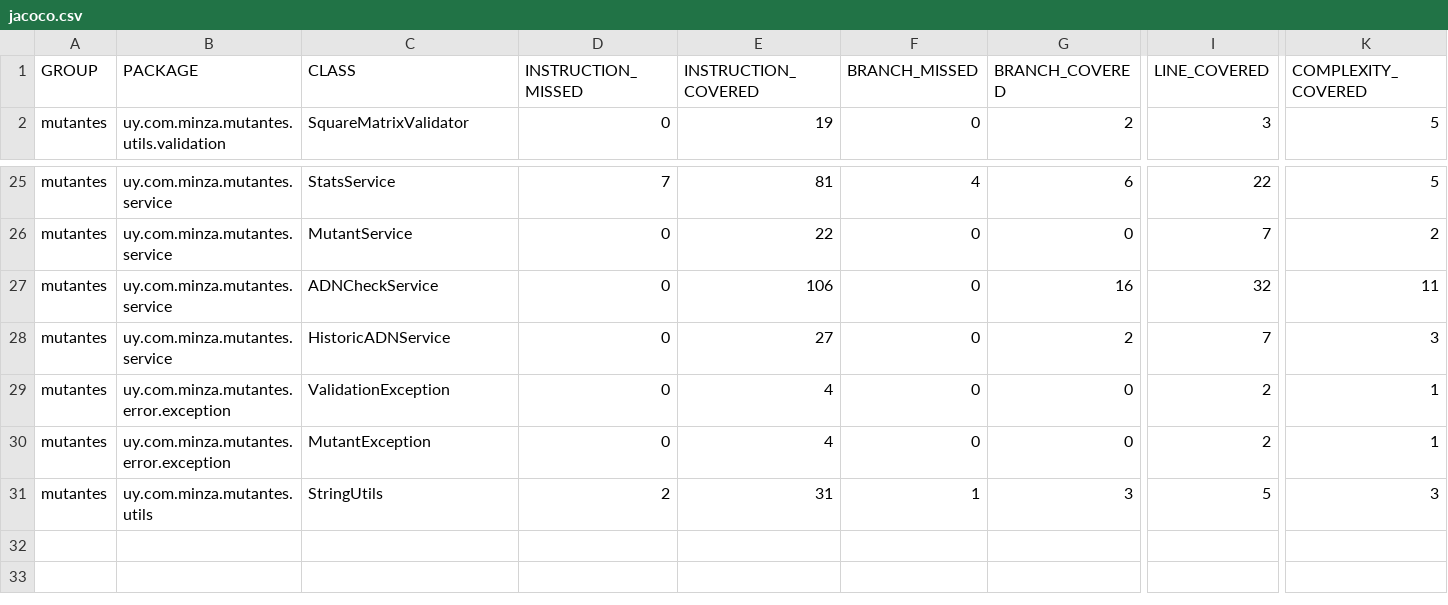
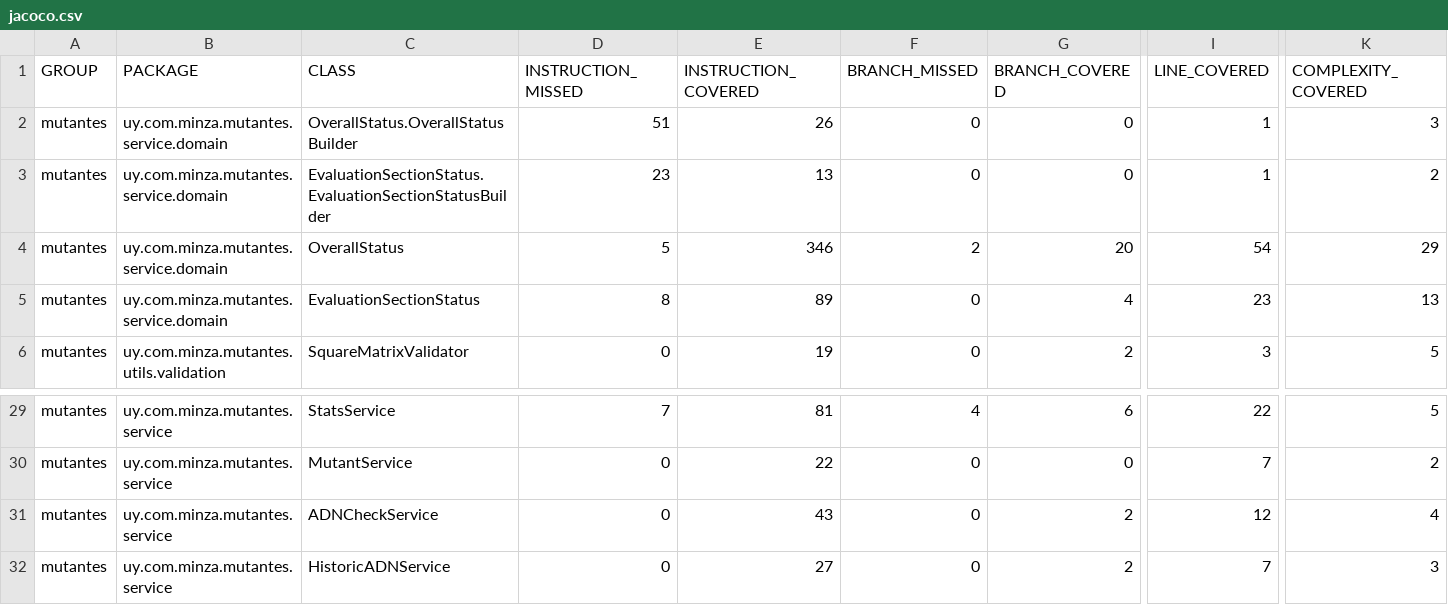
Before and after one commit to minzaurralde/mutantes, a CSV file: site/jacoco/jacoco.csv, drawn as a sheet; only a part is shown, gaps mark what is left out; the shorter side is filled out with more unchanged rows; addresses are those after the commit; rows hold the shown columns only; the diff names each change by its address in the sheet, - before the commit and + after, or states it on an @@ line.

```diff
--- a/site/jacoco/jacoco.csv
+++ b/site/jacoco/jacoco.csv
+row 2: mutantes | uy.com.minza.mutantes.service.domain | OverallStatus.OverallStatusBuilder | 51 | 26 | 0 | 0 | 1 | 3
+row 3: mutantes | uy.com.minza.mutantes.service.domain | EvaluationSectionStatus.EvaluationSectionStatusBuilder | 23 | 13 | 0 | 0 | 1 | 2
+row 4: mutantes | uy.com.minza.mutantes.service.domain | OverallStatus | 5 | 346 | 2 | 20 | 54 | 29
+row 5: mutantes | uy.com.minza.mutantes.service.domain | EvaluationSectionStatus | 8 | 89 | 0 | 4 | 23 | 13
-E31 (INSTRUCTION_COVERED): 106
+E31 (INSTRUCTION_COVERED): 43
-G31 (BRANCH_COVERED): 16
+G31 (BRANCH_COVERED): 2
-I31 (LINE_COVERED): 32
+I31 (LINE_COVERED): 12
-K31 (COMPLEXITY_COVERED): 11
+K31 (COMPLEXITY_COVERED): 4
```
Also changed, not shown: 22 other files.
